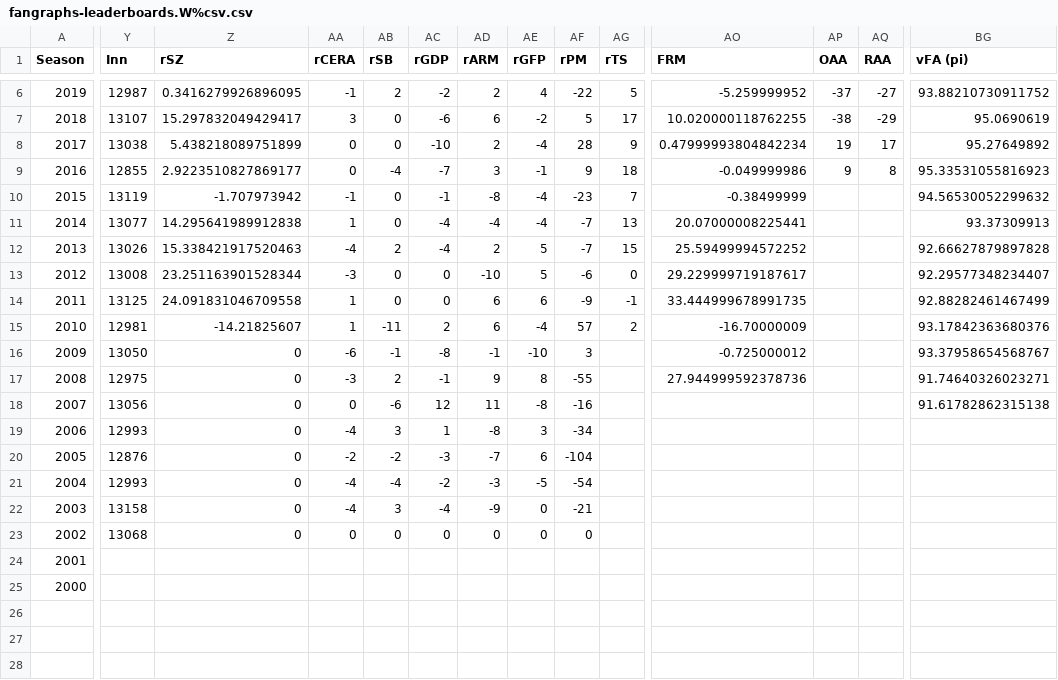
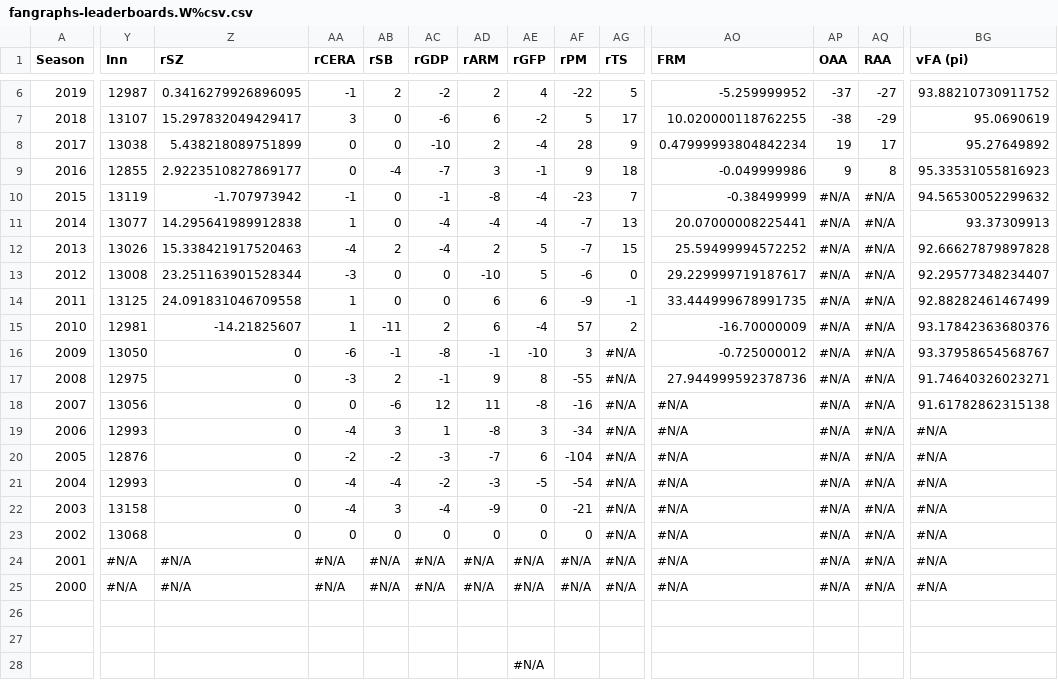
Before and after one commit to FBOTR/Project-1, a CSV file: fangraphs-leaderboards.W%csv.csv, drawn as a sheet; only a part is shown, gaps mark what is left out; rows hold the shown columns only; the diff covers the shown part only; the diff names each change by its address in the sheet, - before the commit and + after, or states it on an @@ line.

Commit message:
Add files via upload
Updated + Cleaned the Data

```diff
--- a/fangraphs-leaderboards.W%csv.csv
+++ b/fangraphs-leaderboards.W%csv.csv
-AP10:AP25 (OAA): (empty)
+AP10:AP25 (OAA): #N/A
-AQ10:AQ25 (RAA): (empty)
+AQ10:AQ25 (RAA): #N/A
-AG16:AG25 (rTS): (empty)
+AG16:AG25 (rTS): #N/A
-AO18:AO25 (FRM): (empty)
+AO18:AO25 (FRM): #N/A
-BG19:BG25 (vFA (pi)): (empty)
+BG19:BG25 (vFA (pi)): #N/A
-Y24:Y25 (Inn): (empty)
+Y24:Y25 (Inn): #N/A
-Z24:Z25 (rSZ): (empty)
+Z24:Z25 (rSZ): #N/A
-AA24:AA25 (rCERA): (empty)
+AA24:AA25 (rCERA): #N/A
-AB24:AB25 (rSB): (empty)
+AB24:AB25 (rSB): #N/A
-AC24:AC25 (rGDP): (empty)
+AC24:AC25 (rGDP): #N/A
-AD24:AD25 (rARM): (empty)
+AD24:AD25 (rARM): #N/A
-AE24:AE25 (rGFP): (empty)
+AE24:AE25 (rGFP): #N/A
-AF24:AF25 (rPM): (empty)
+AF24:AF25 (rPM): #N/A
+row 26: (empty)
+row 27: (empty)
+row 28:  |  |  |  |  |  |  | #N/A
```
Also changed, not shown: 21 edited cells elsewhere in this file.
